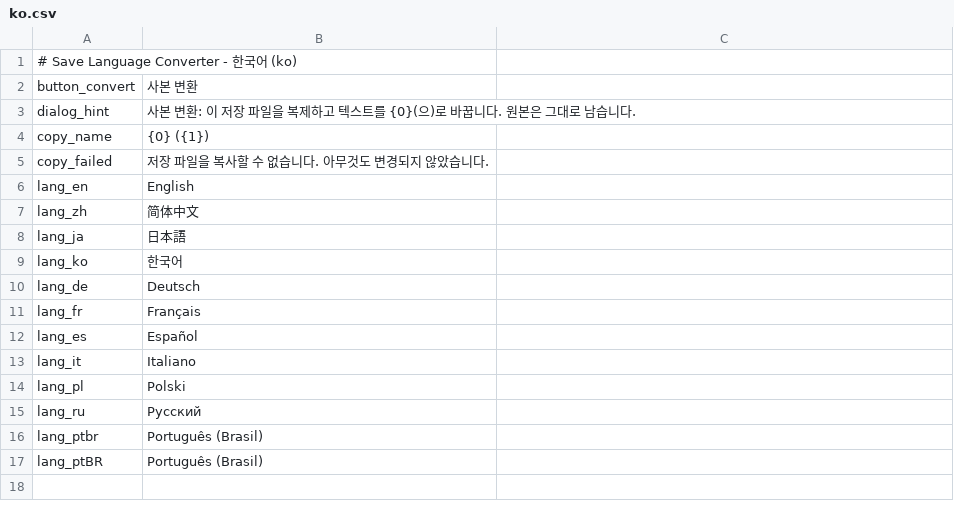
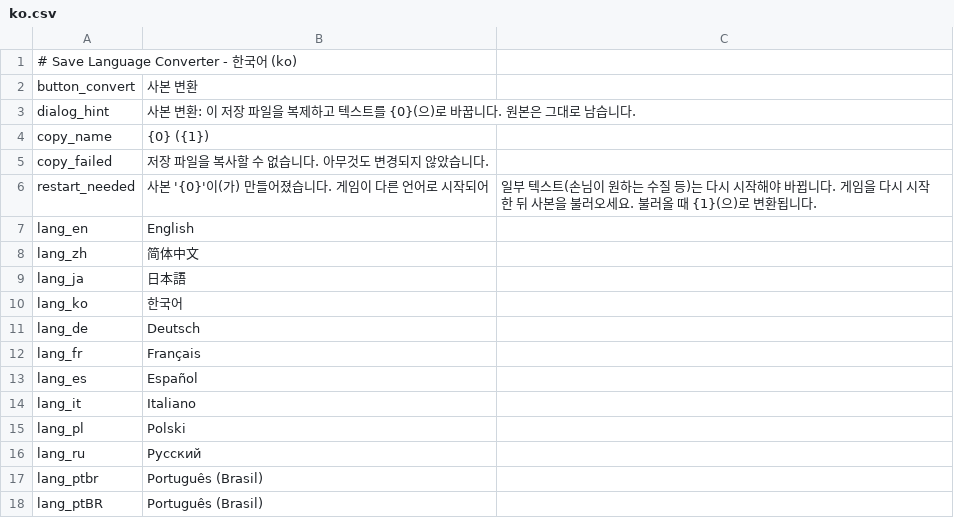
Before and after one commit to KCN-judu/ProbablyStolen-SaveLanguageConverter, a CSV file: Localization/ko.csv, drawn as a sheet; the diff names each change by its address in the sheet, - before the commit and + after, or states it on an @@ line.

```diff
--- a/Localization/ko.csv
+++ b/Localization/ko.csv
+row 6: restart_needed | 사본 '{0}'이(가) 만들어졌습니다. 게임이 다른 언어로 시작되어 | 일부 텍스트(손님이 원하는 수질 등)는 다시 시작해야 바뀝니다. 게임을 다시 시작한 뒤 사본을 불러오세요. 불러올 때 {1}(으)로 변환됩니다.
```
Also changed, not shown: Localization/de.csv, Localization/fr.csv, 13 other files.
